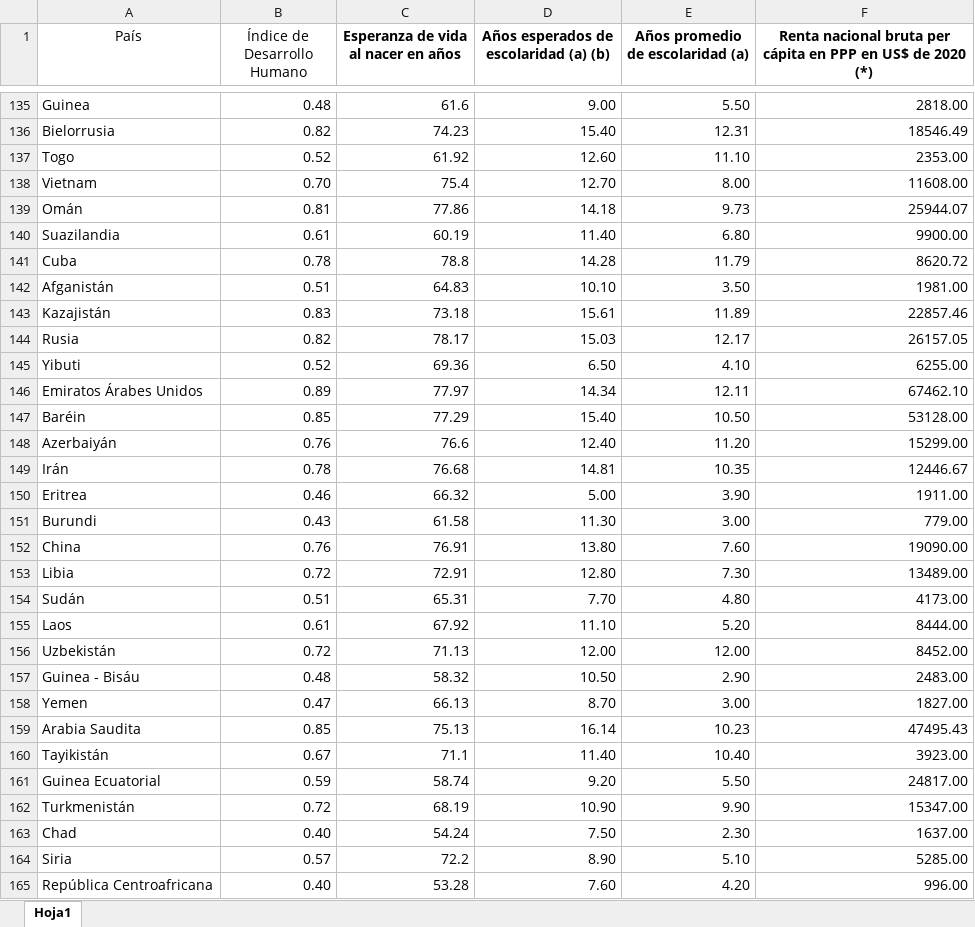
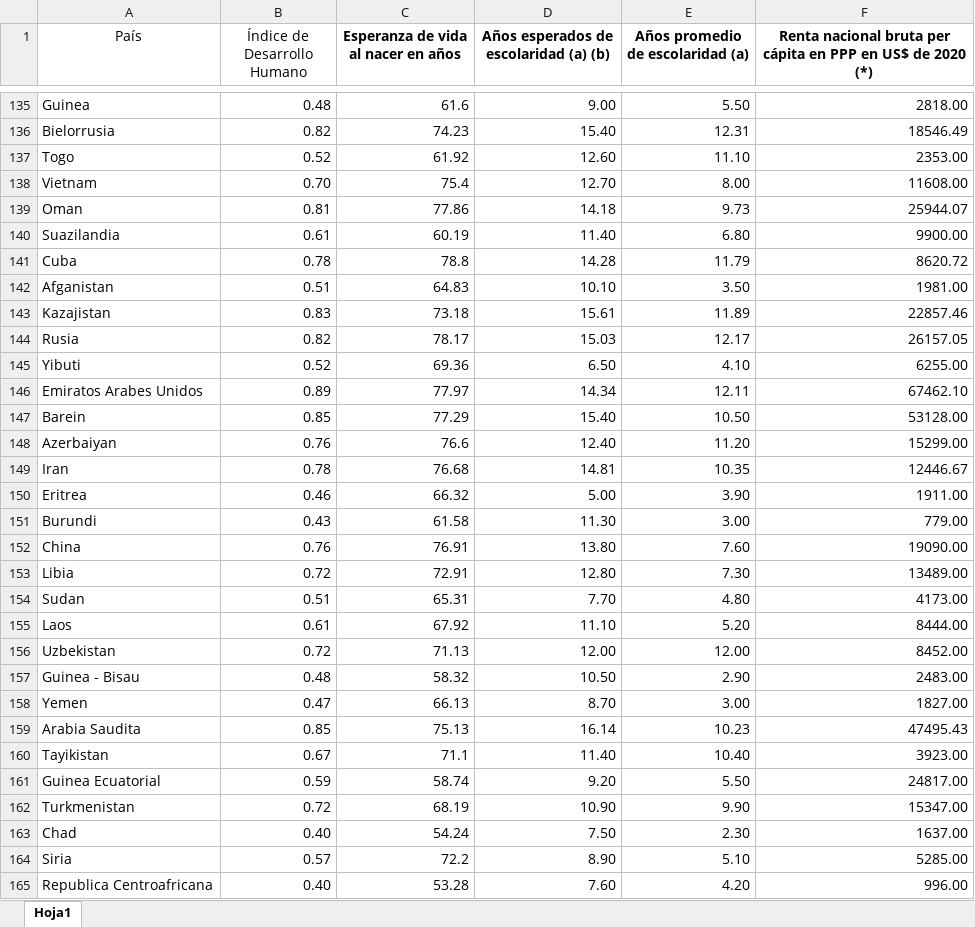
Before and after one commit to betsyvelezmoro/Estad-stica-II, an Excel workbook: dataidh.xlsx, sheet Hoja1, drawn as a sheet; only a part is shown, gaps mark what is left out; values as stored, in another font and other column widths than the file's, no borders; the diff covers the shown part only; the diff names each change by its address in the sheet, - before the commit and + after, or states it on an @@ line.

Commit message:
Add files via upload

```diff
--- a/dataidh.xlsx (sheet Hoja1)
+++ b/dataidh.xlsx (sheet Hoja1)
-A139 (País): Omán
+A139 (País): Oman
-A142 (País): Afganistán
+A142 (País): Afganistan
-A143 (País): Kazajistán
+A143 (País): Kazajistan
-A146 (País): Emiratos Árabes Unidos
+A146 (País): Emiratos Arabes Unidos
-A147 (País): Baréin
+A147 (País): Barein
-A148 (País): Azerbaiyán
+A148 (País): Azerbaiyan
-A149 (País): Irán
+A149 (País): Iran
-A154 (País): Sudán
+A154 (País): Sudan
-A156 (País): Uzbekistán
+A156 (País): Uzbekistan
-A157 (País): Guinea - Bisáu
+A157 (País): Guinea - Bisau
-A160 (País): Tayikistán
+A160 (País): Tayikistan
-A162 (País): Turkmenistán
+A162 (País): Turkmenistan
-A165 (País): República Centroafricana
+A165 (País): Republica Centroafricana
```
Also changed, not shown: 1 removed row and 28 edited cells elsewhere in this sheet.
